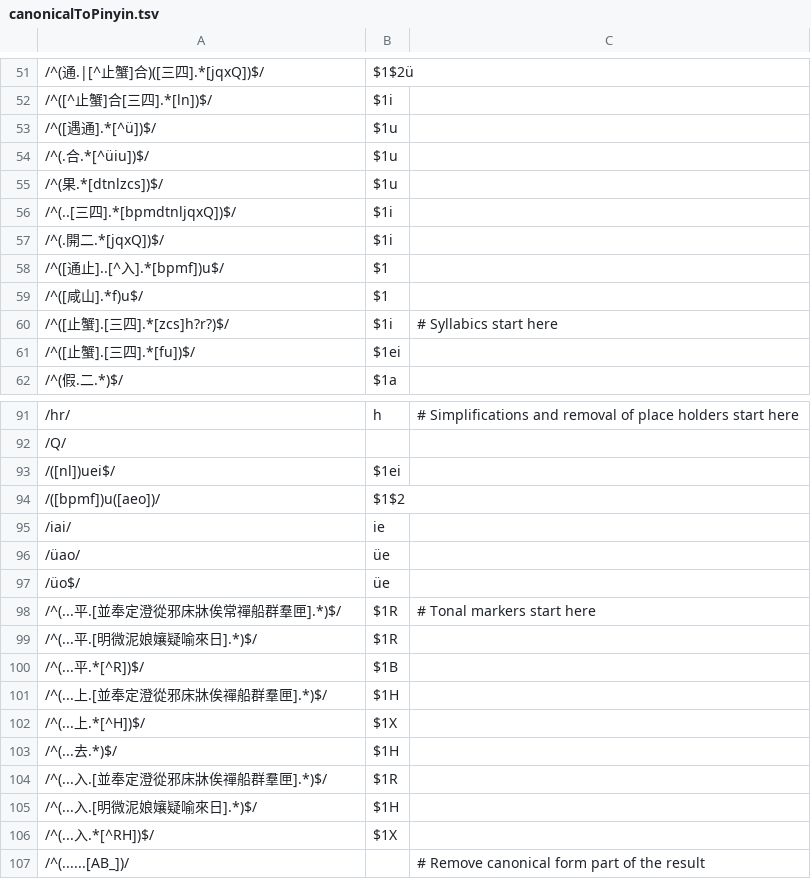
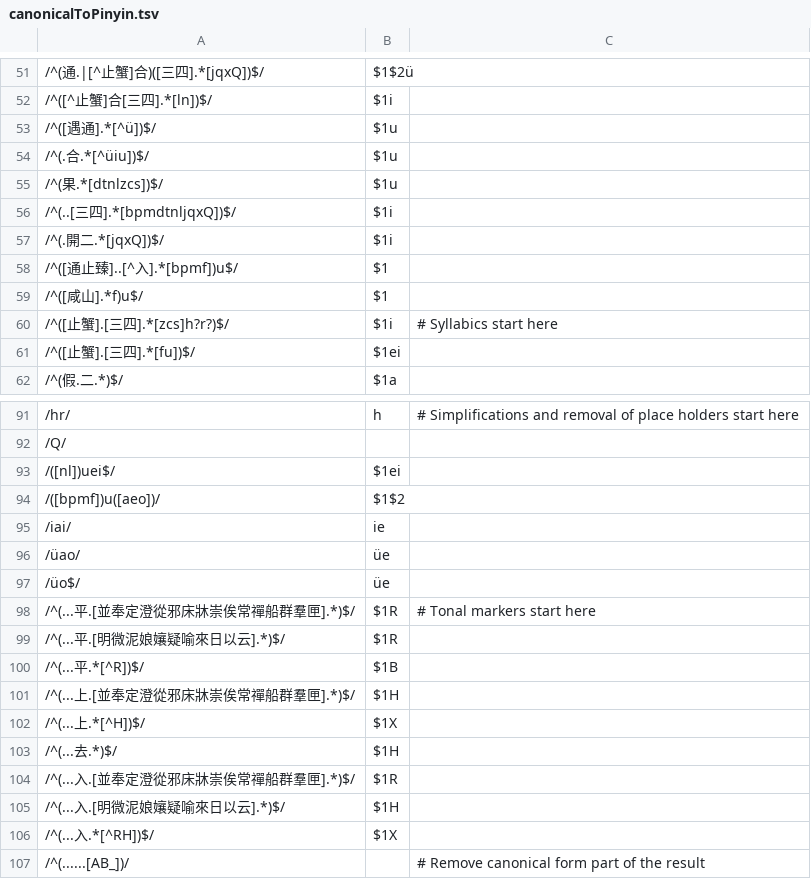
Before and after one commit to hhliow/mandarin, a TSV file: hhliow/canonicalToPinyin.tsv, drawn as a sheet; only a part is shown, gaps mark what is left out.

Commit message:
Update canonicalToPinyin.tsv

```diff
--- a/hhliow/canonicalToPinyin.tsv
+++ b/hhliow/canonicalToPinyin.tsv
@@ -57,3 +57,3 @@
 /^(.開二.*[jqxQ])$/	$1i
-/^([通止]..[^入].*[bpmf])u$/	$1
+/^([通止臻]..[^入].*[bpmf])u$/	$1
 /^([咸山].*f)u$/	$1
@@ -97,10 +97,10 @@
 /üo$/	üe
-/^(...平.[並奉定澄從邪床牀俟常禪船群羣匣].*)$/	$1R	# Tonal markers start here
-/^(...平.[明微泥娘孃疑喻來日].*)$/	$1R
+/^(...平.[並奉定澄從邪床牀崇俟常禪船群羣匣].*)$/	$1R	# Tonal markers start here
+/^(...平.[明微泥娘孃疑喻來日以云].*)$/	$1R
 /^(...平.*[^R])$/	$1B
-/^(...上.[並奉定澄從邪床牀俟禪船群羣匣].*)$/	$1H
+/^(...上.[並奉定澄從邪床牀崇俟常禪船群羣匣].*)$/	$1H
 /^(...上.*[^H])$/	$1X
 /^(...去.*)$/	$1H
-/^(...入.[並奉定澄從邪床牀俟禪船群羣匣].*)$/	$1R
-/^(...入.[明微泥娘孃疑喻來日].*)$/	$1H
+/^(...入.[並奉定澄從邪床牀崇俟常禪船群羣匣].*)$/	$1R
+/^(...入.[明微泥娘孃疑喻來日以云].*)$/	$1H
 /^(...入.*[^RH])$/	$1X
```
